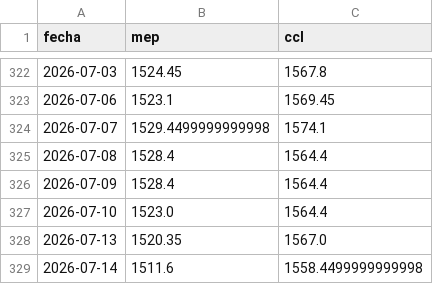
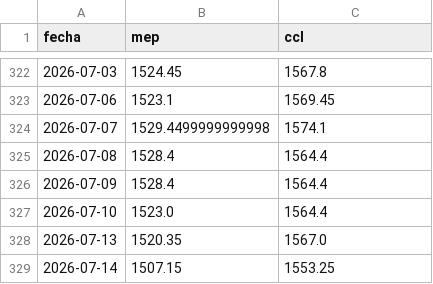
Before and after one commit to garciaborgheslautaro/acavalores-monitor-macro, a CSV file: data/dolar_data.csv, drawn as a sheet; only a part is shown, gaps mark what is left out.

```diff
--- a/data/dolar_data.csv
+++ b/data/dolar_data.csv
@@ -328,2 +328,2 @@ fecha,mep,ccl
 2026-07-13,1520.35,1567.0
-2026-07-14,1511.6,1558.4499999999998
+2026-07-14,1507.15,1553.25
```
Also changed, not shown: data/bcra_data.csv, data/itcrm_data.csv, 6 other files.
